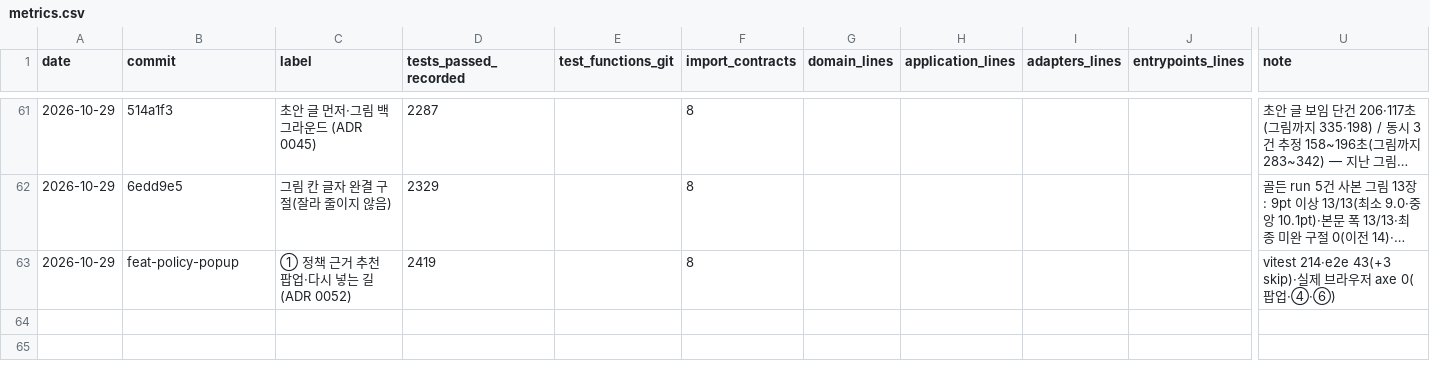
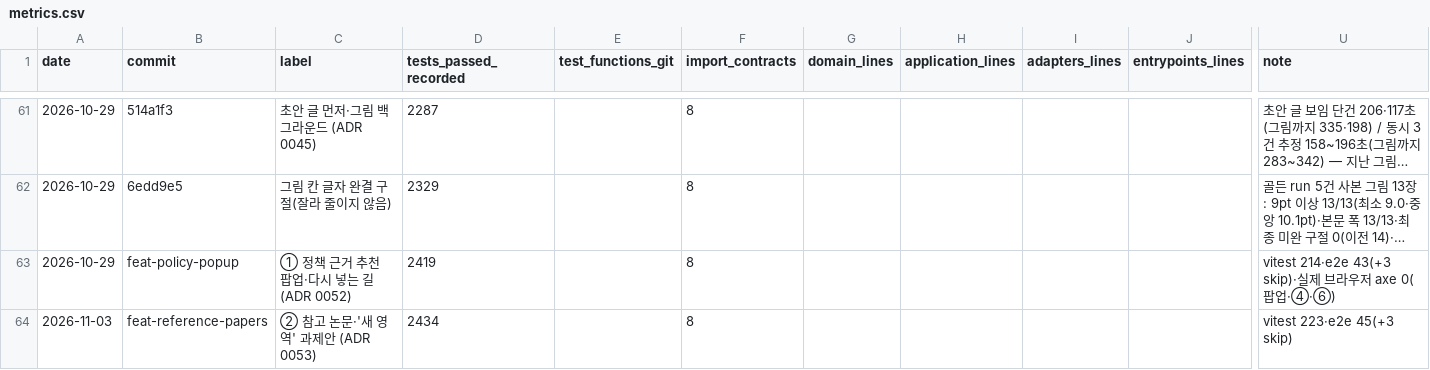
Before and after one commit to sweeetgy-boop/research-proposal-app, a CSV file: docs/history/metrics.csv, drawn as a sheet; only a part is shown, gaps mark what is left out; long unchanged cells end in …; rows hold the shown columns only; the diff names each change by its address in the sheet, - before the commit and + after, or states it on an @@ line.

```diff
--- a/docs/history/metrics.csv
+++ b/docs/history/metrics.csv
+row 64: 2026-11-03 | feat-reference-papers | ② 참고 논문·'새 영역' 과제안 (ADR 0053) | 2434 |  | 8 |  |  |  |  | vitest 223·e2e 45(+3 skip)
```
Also changed, not shown: 6 other files.
